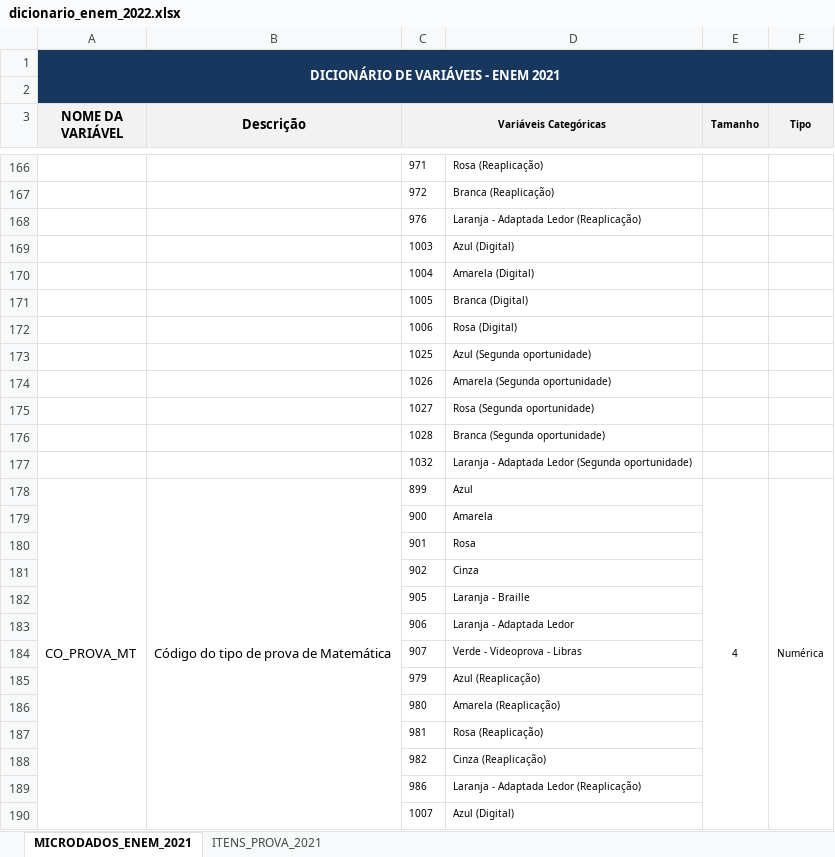
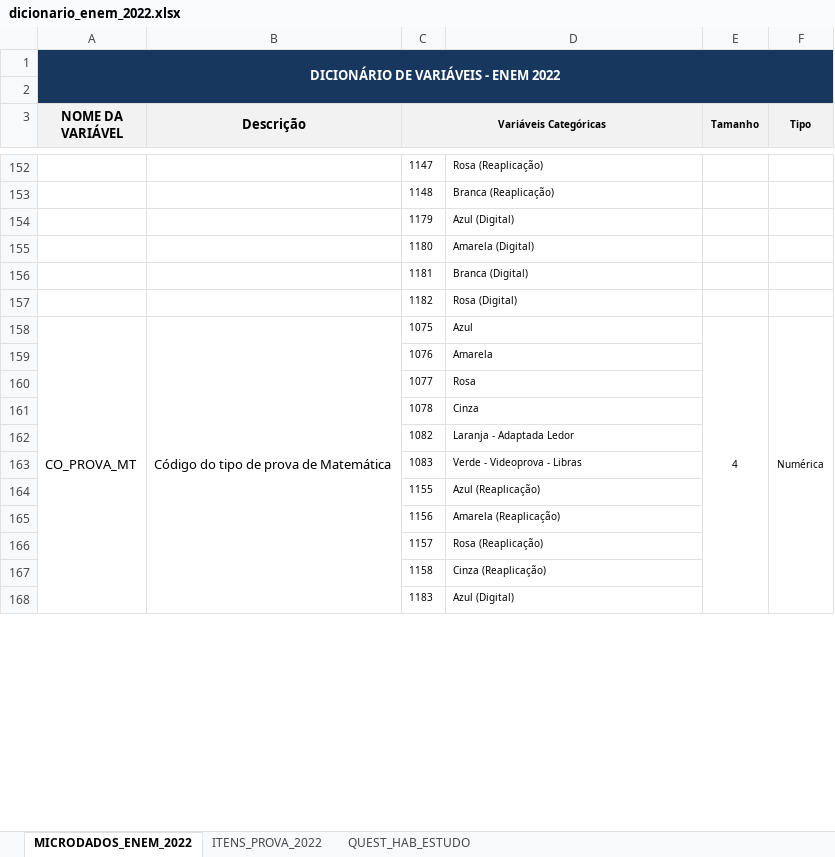
Before and after one commit to gilberto-sassi/homepage, an Excel workbook: build/ensino/2023/07/segundo-semestre-de-2023/dicionario_enem_2022.xlsx, sheet MICRODADOS_ENEM_2022, drawn as a sheet; only a part is shown, gaps mark what is left out; values as stored, in another font and other column widths than the file's, no borders; removed rows and columns are numbered as before the commit, all else as after; the diff covers the shown part only; the diff names each change by its address in the sheet, - before the commit and + after, or states it on an @@ line.

Commit message:
atualização do dicionário enem 2022 e de dados para gilberto

```diff
--- a/build/ensino/2023/07/segundo-semestre-de-2023/dicionario_enem_2022.xlsx (sheet MICRODADOS_ENEM_2022)
+++ b/build/ensino/2023/07/segundo-semestre-de-2023/dicionario_enem_2022.xlsx (sheet MICRODADOS_ENEM_2022)
-sheet tab: MICRODADOS_ENEM_2021
+sheet tab: MICRODADOS_ENEM_2022
-sheet tab: ITENS_PROVA_2021
+sheet tab: ITENS_PROVA_2022
+sheet tab: QUEST_HAB_ESTUDO
-A1 (NOME DA VARIÁVEL): DICIONÁRIO DE VARIÁVEIS - ENEM 2021
+A1 (NOME DA VARIÁVEL): DICIONÁRIO DE VARIÁVEIS - ENEM 2022
-C152 (Variáveis Categóricas): 971
+C152 (Variáveis Categóricas): 1147
-C153 (Variáveis Categóricas): 972
+C153 (Variáveis Categóricas): 1148
-row 168:  |  | 976 | Laranja - Adaptada Ledor (Reaplicação)
-C154 (Variáveis Categóricas): 1003
+C154 (Variáveis Categóricas): 1179
-C155 (Variáveis Categóricas): 1004
+C155 (Variáveis Categóricas): 1180
-C156 (Variáveis Categóricas): 1005
+C156 (Variáveis Categóricas): 1181
-C157 (Variáveis Categóricas): 1006
+C157 (Variáveis Categóricas): 1182
-row 173:  |  | 1025 | Azul (Segunda oportunidade)
-row 174:  |  | 1026 | Amarela (Segunda oportunidade)
-row 175:  |  | 1027 | Rosa (Segunda oportunidade)
-row 176:  |  | 1028 | Branca (Segunda oportunidade)
-row 177:  |  | 1032 | Laranja - Adaptada Ledor (Segunda oportunidade)
-C158 (Variáveis Categóricas): 899
+C158 (Variáveis Categóricas): 1075
-C159 (Variáveis Categóricas): 900
+C159 (Variáveis Categóricas): 1076
-C160 (Variáveis Categóricas): 901
+C160 (Variáveis Categóricas): 1077
-C161 (Variáveis Categóricas): 902
+C161 (Variáveis Categóricas): 1078
-row 182:  |  | 905 | Laranja - Braille
-C162 (Variáveis Categóricas): 906
+C162 (Variáveis Categóricas): 1082
-C163 (Variáveis Categóricas): 907
+C163 (Variáveis Categóricas): 1083
-C164 (Variáveis Categóricas): 979
+C164 (Variáveis Categóricas): 1155
-C165 (Variáveis Categóricas): 980
+C165 (Variáveis Categóricas): 1156
-C166 (Variáveis Categóricas): 981
+C166 (Variáveis Categóricas): 1157
-C167 (Variáveis Categóricas): 982
+C167 (Variáveis Categóricas): 1158
-row 189:  |  | 986 | Laranja - Adaptada Ledor (Reaplicação)
-C168 (Variáveis Categóricas): 1007
+C168 (Variáveis Categóricas): 1183
```
Also changed, not shown: 1 added row, 20 removed rows and 75 edited cells elsewhere in this sheet, content/ensino/segundo-semestre-de-2023/dicionario_enem_2022.xlsx, 5 other files.
